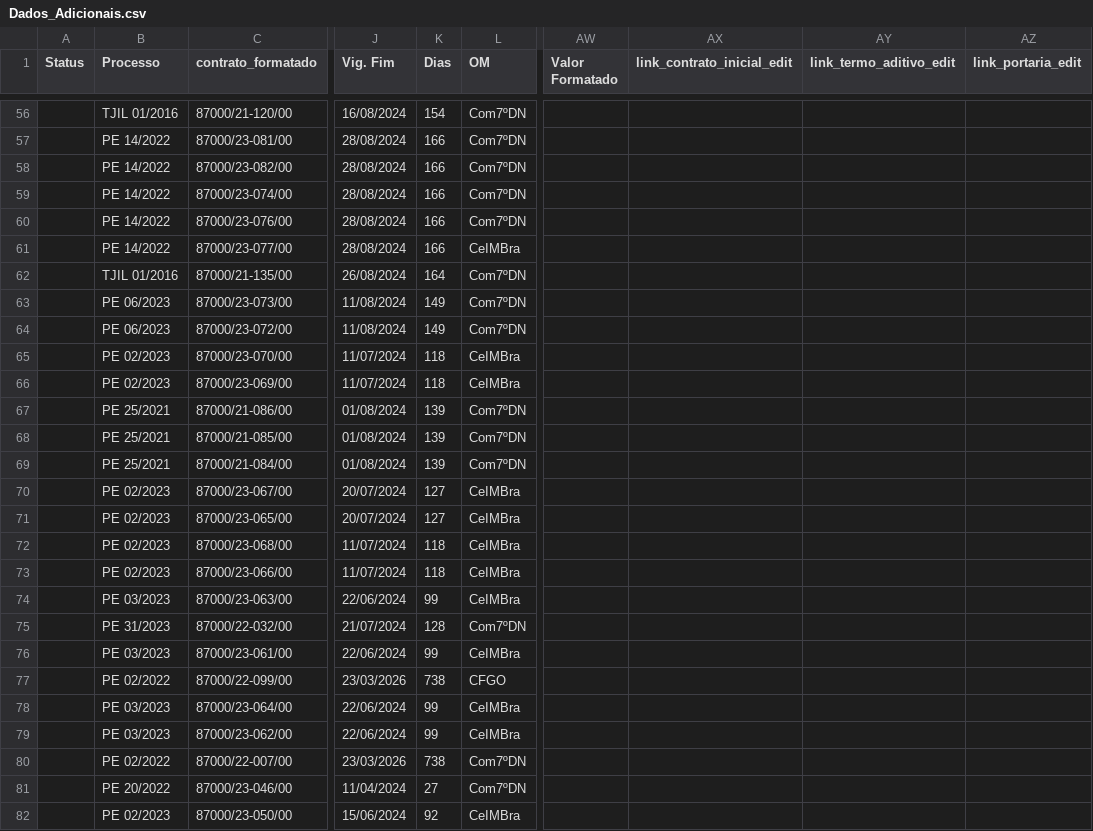
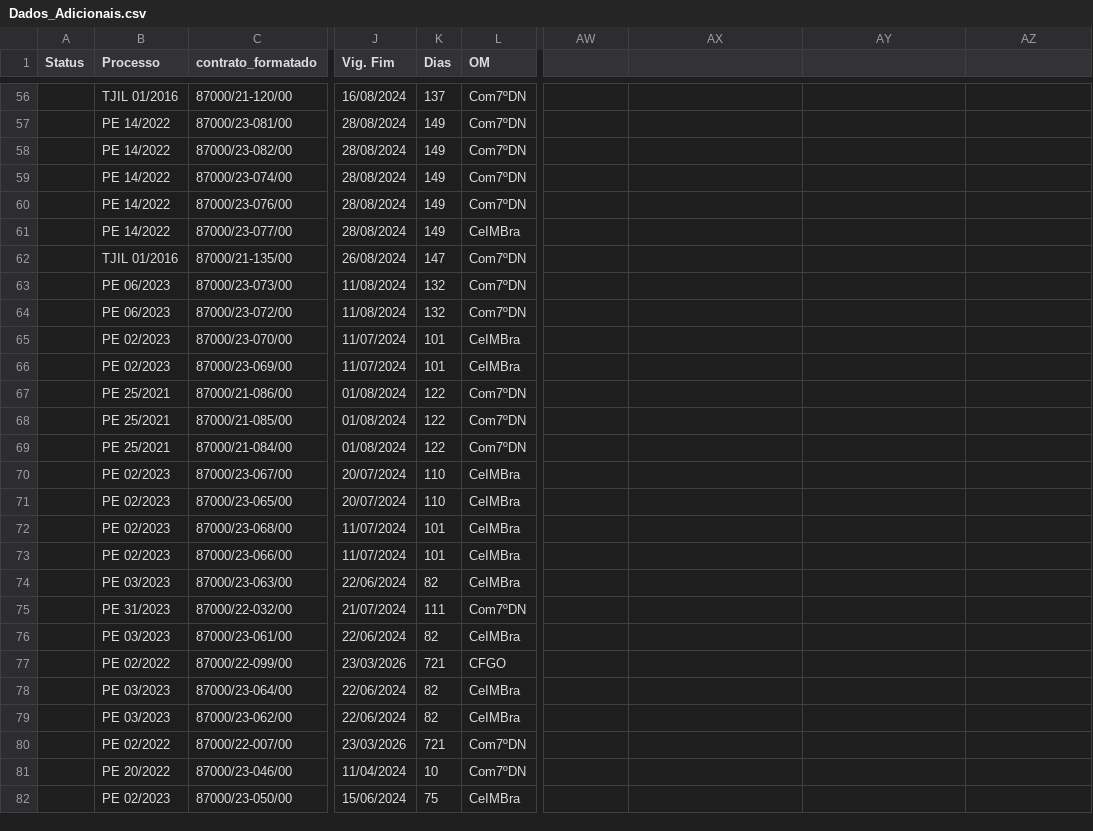
Before and after one commit to Guilhermeksc/licitacao360, a CSV file: database/Dados_Adicionais.csv, drawn as a sheet; only a part is shown, gaps mark what is left out; the diff covers the shown part only; the diff names each change by its address in the sheet, - before the commit and + after, or states it on an @@ line.

```diff
--- a/database/Dados_Adicionais.csv
+++ b/database/Dados_Adicionais.csv
-AW1: Valor Formatado
+AW1: (empty)
-AX1: link_contrato_inicial_edit
+AX1: (empty)
-AY1: link_termo_aditivo_edit
+AY1: (empty)
-AZ1: link_portaria_edit
+AZ1: (empty)
-K56 (Dias): 154
+K56 (Dias): 137
-K57:K61 (Dias): 166
+K57:K61 (Dias): 149
-K62 (Dias): 164
+K62 (Dias): 147
-K63:K64 (Dias): 149
+K63:K64 (Dias): 132
-K65:K66 (Dias): 118
+K65:K66 (Dias): 101
-K67:K69 (Dias): 139
+K67:K69 (Dias): 122
-K70:K71 (Dias): 127
+K70:K71 (Dias): 110
-K72:K73 (Dias): 118
+K72:K73 (Dias): 101
-K74 (Dias): 99
+K74 (Dias): 82
-K75 (Dias): 128
+K75 (Dias): 111
-K76 (Dias): 99
+K76 (Dias): 82
-K77 (Dias): 738
+K77 (Dias): 721
-K78:K79 (Dias): 99
+K78:K79 (Dias): 82
-K80 (Dias): 738
+K80 (Dias): 721
-K81 (Dias): 27
+K81 (Dias): 10
-K82 (Dias): 92
+K82 (Dias): 75
```
Also changed, not shown: 111 edited cells elsewhere in this file, database/treeview_data.csv, 21 other files.
